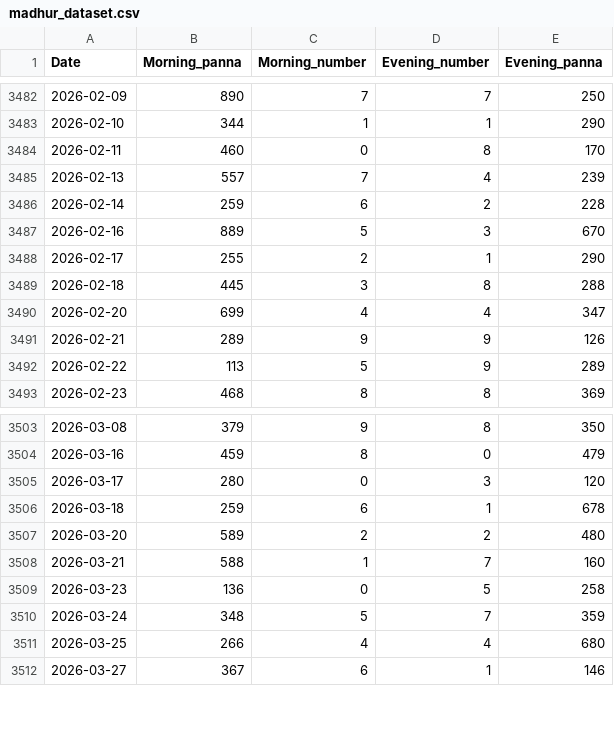
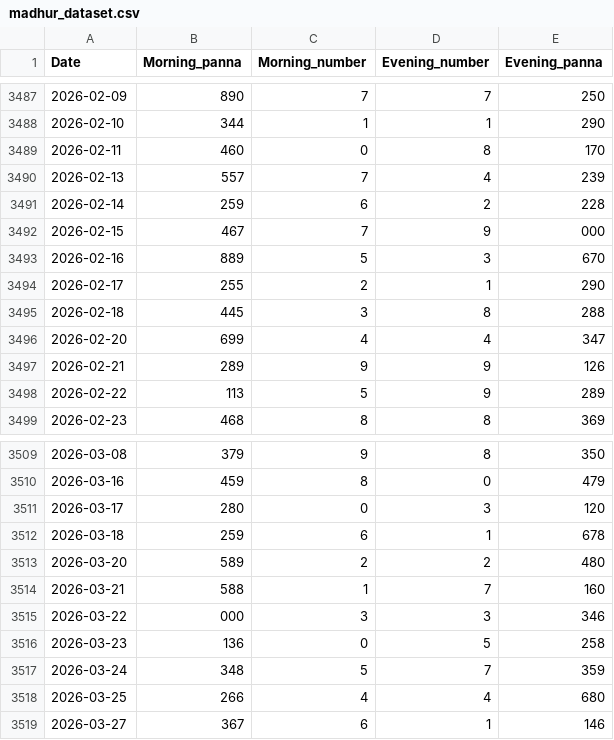
Before and after one commit to sagarsinde/ultimate_predictor, a CSV file: madhur_dataset.csv, drawn as a sheet; only a part is shown, gaps mark what is left out; the diff covers the shown part only; the diff names each change by its address in the sheet, - before the commit and + after, or states it on an @@ line.

```diff
--- a/madhur_dataset.csv
+++ b/madhur_dataset.csv
+row 3492: 2026-02-15 | 467 | 7 | 9 | 000
+row 3515: 2026-03-22 | 000 | 3 | 3 | 346
```
Also changed, not shown: 5 added rows elsewhere in this file, 2 other files.
